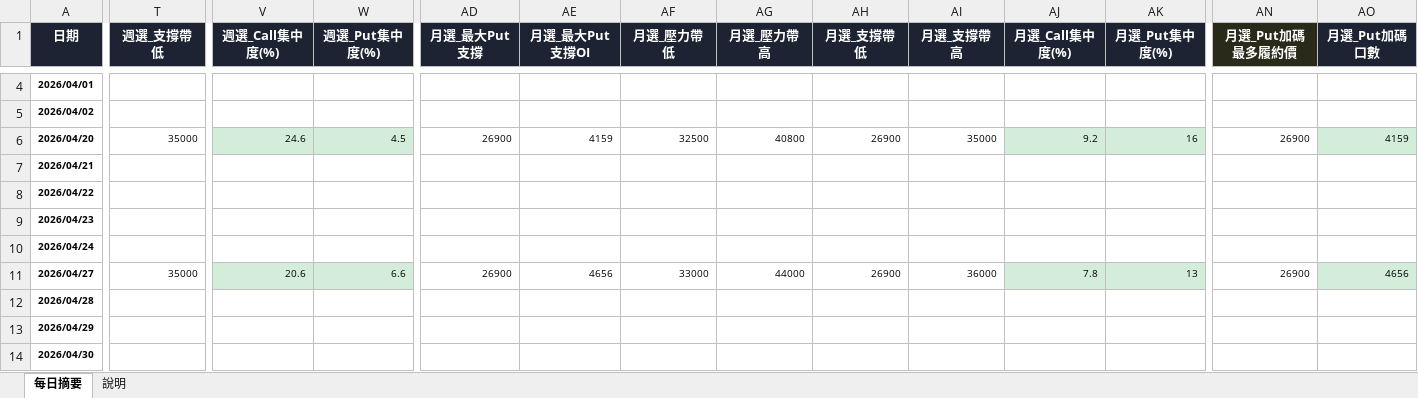
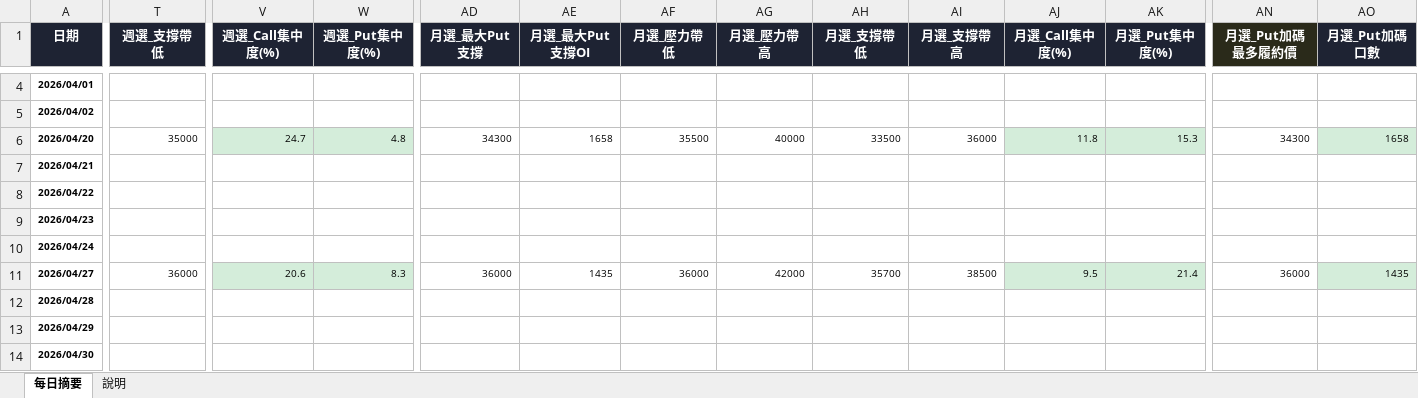
Before and after one commit to sunnyrain77go/taifex-dashboard, an Excel workbook: taifex_summary.xlsx, sheet 每日摘要, drawn as a sheet; only a part is shown, gaps mark what is left out; values as stored, in another font and other column widths than the file's, no borders; the diff covers the shown part only; the diff names each change by its address in the sheet, - before the commit and + after, or states it on an @@ line.

```diff
--- a/taifex_summary.xlsx (sheet 每日摘要)
+++ b/taifex_summary.xlsx (sheet 每日摘要)
-V6 (週選_Call集中度(%)): 24.6
+V6 (週選_Call集中度(%)): 24.7
-W6 (週選_Put集中度(%)): 4.5
+W6 (週選_Put集中度(%)): 4.8
-AD6 (月選_最大Put支撐): 26900
+AD6 (月選_最大Put支撐): 34300
-AE6 (月選_最大Put支撐OI): 4159
+AE6 (月選_最大Put支撐OI): 1658
-AF6 (月選_壓力帶低): 32500
+AF6 (月選_壓力帶低): 35500
-AG6 (月選_壓力帶高): 40800
+AG6 (月選_壓力帶高): 40000
-AH6 (月選_支撐帶低): 26900
+AH6 (月選_支撐帶低): 33500
-AI6 (月選_支撐帶高): 35000
+AI6 (月選_支撐帶高): 36000
-AJ6 (月選_Call集中度(%)): 9.2
+AJ6 (月選_Call集中度(%)): 11.8
-AK6 (月選_Put集中度(%)): 16
+AK6 (月選_Put集中度(%)): 15.3
-AN6 (月選_Put加碼最多履約價): 26900
+AN6 (月選_Put加碼最多履約價): 34300
-AO6 (月選_Put加碼口數): 4159
+AO6 (月選_Put加碼口數): 1658
-T11 (週選_支撐帶低): 35000
+T11 (週選_支撐帶低): 36000
-W11 (週選_Put集中度(%)): 6.6
+W11 (週選_Put集中度(%)): 8.3
-AD11 (月選_最大Put支撐): 26900
+AD11 (月選_最大Put支撐): 36000
-AE11 (月選_最大Put支撐OI): 4656
+AE11 (月選_最大Put支撐OI): 1435
-AF11 (月選_壓力帶低): 33000
+AF11 (月選_壓力帶低): 36000
-AG11 (月選_壓力帶高): 44000
+AG11 (月選_壓力帶高): 42000
-AH11 (月選_支撐帶低): 26900
+AH11 (月選_支撐帶低): 35700
-AI11 (月選_支撐帶高): 36000
+AI11 (月選_支撐帶高): 38500
-AJ11 (月選_Call集中度(%)): 7.8
+AJ11 (月選_Call集中度(%)): 9.5
-AK11 (月選_Put集中度(%)): 13
+AK11 (月選_Put集中度(%)): 21.4
-AN11 (月選_Put加碼最多履約價): 26900
+AN11 (月選_Put加碼最多履約價): 36000
-AO11 (月選_Put加碼口數): 4656
+AO11 (月選_Put加碼口數): 1435
```
Also changed, not shown: 95 edited cells and cell formats elsewhere in this sheet, 5 other files.
